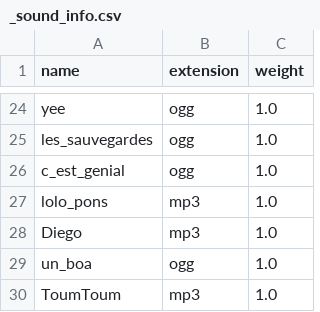
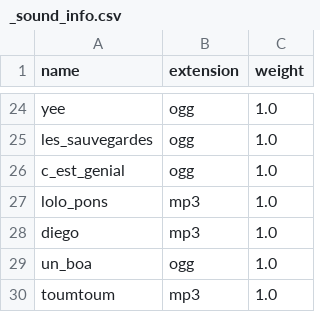
Before and after one commit to AbeilleTueuse/DiscordBot, a CSV file: sound/data/_sound_info.csv, drawn as a sheet; only a part is shown, gaps mark what is left out.

Commit message:
sound name formatting

```diff
--- a/sound/data/_sound_info.csv
+++ b/sound/data/_sound_info.csv
@@ -27,4 +27,4 @@ c_est_genial,ogg,1.0
 lolo_pons,mp3,1.0
-Diego,mp3,1.0
+diego,mp3,1.0
 un_boa,ogg,1.0
-ToumToum,mp3,1.0
+toumtoum,mp3,1.0
```
Also changed, not shown: 2 other files.
